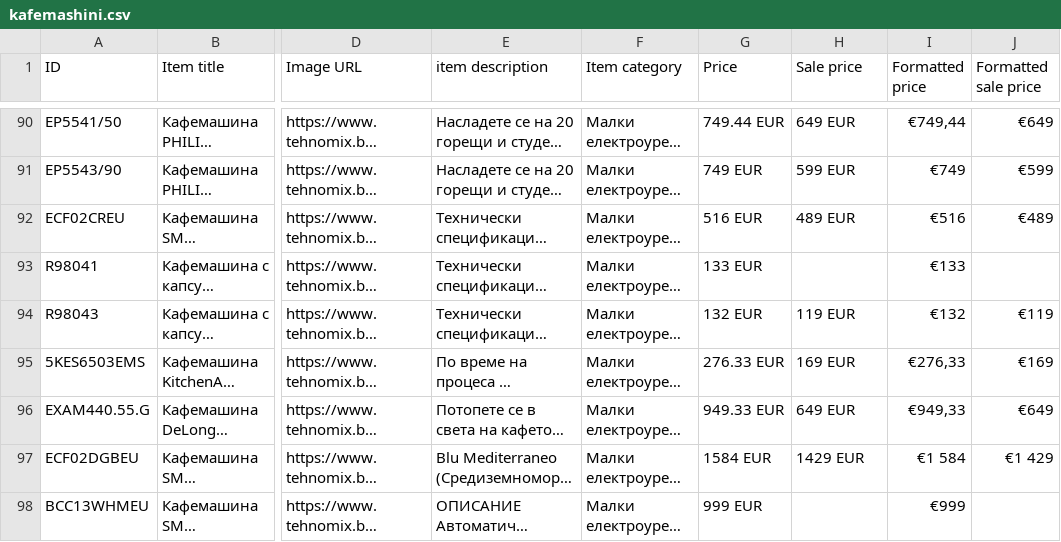
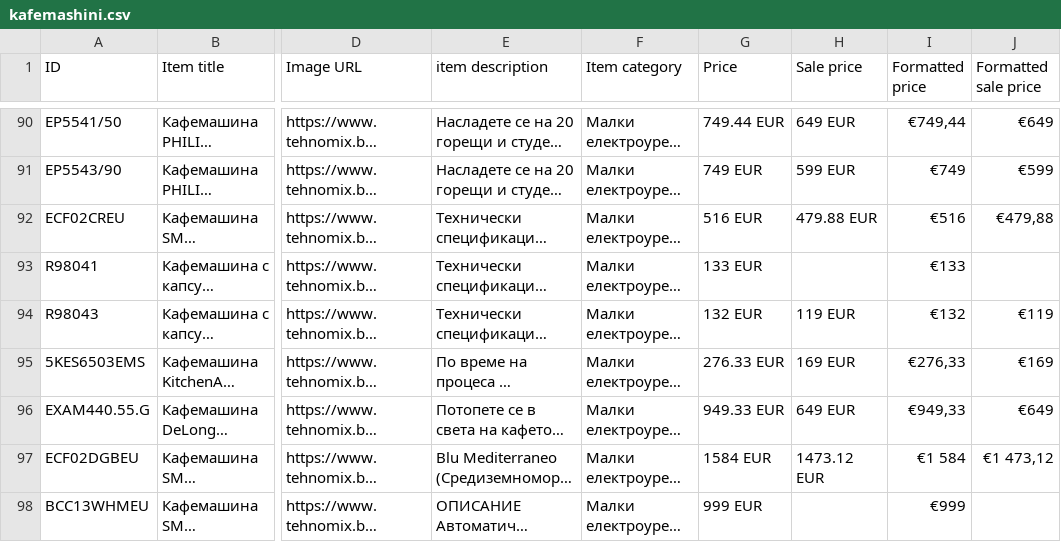
Before and after one commit to martingalabov-jpg/tehnomix-google-ads-feed, a CSV file: pmax/kafemashini.csv, drawn as a sheet; only a part is shown, gaps mark what is left out; long unchanged cells end in …; the diff covers the shown part only; the diff names each change by its address in the sheet, - before the commit and + after, or states it on an @@ line.

```diff
--- a/pmax/kafemashini.csv
+++ b/pmax/kafemashini.csv
-H92 (Sale price): 489 EUR
+H92 (Sale price): 479.88 EUR
-J92 (Formatted sale price): €489
+J92 (Formatted sale price): €479,88
-H97 (Sale price): 1429 EUR
+H97 (Sale price): 1473.12 EUR
-J97 (Formatted sale price): €1 429
+J97 (Formatted sale price): €1 473,12
```
Also changed, not shown: 1 added row and 38 edited cells elsewhere in this file, pmax/hladilnici.csv, pmax/klimatici.csv, 21 other files.
